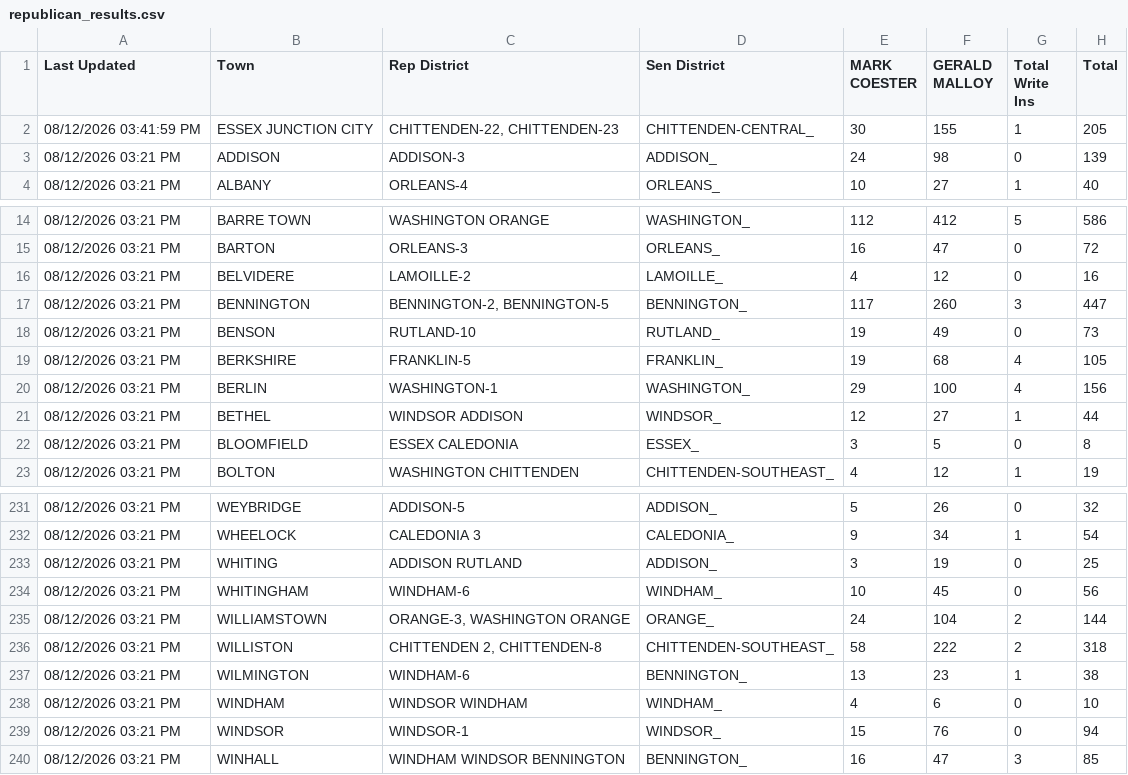
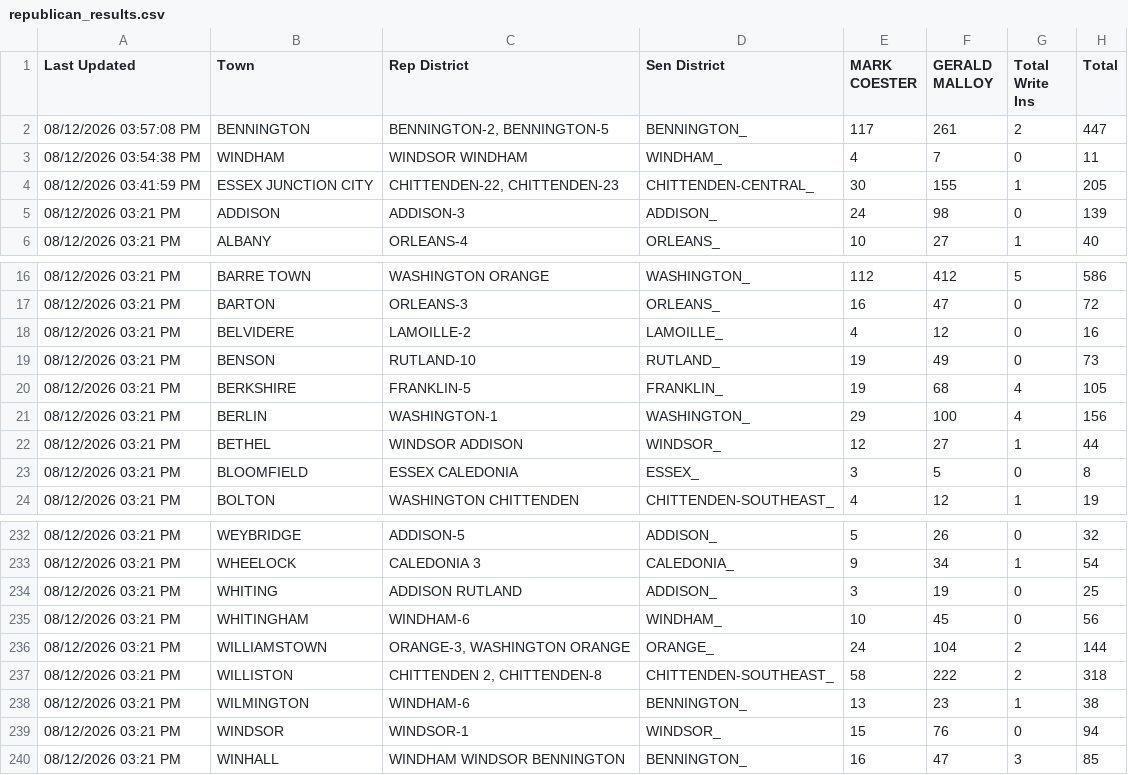
Before and after one commit to michaelaherbst2/vermont-election-website, a CSV file: vermont_results/federal/republican_results.csv, drawn as a sheet; only a part is shown, gaps mark what is left out; removed rows and columns are numbered as before the commit, all else as after; the diff names each change by its address in the sheet, - before the commit and + after, or states it on an @@ line.

```diff
--- a/vermont_results/federal/republican_results.csv
+++ b/vermont_results/federal/republican_results.csv
+row 2: 08/12/2026 03:57:08 PM | BENNINGTON | BENNINGTON-2, BENNINGTON-5 | BENNINGTON_ | 117 | 261 | 2 | 447
+row 3: 08/12/2026 03:54:38 PM | WINDHAM | WINDSOR WINDHAM | WINDHAM_ | 4 | 7 | 0 | 11
-row 17: 08/12/2026 03:21 PM | BENNINGTON | BENNINGTON-2, BENNINGTON-5 | BENNINGTON_ | 117 | 260 | 3 | 447
-row 238: 08/12/2026 03:21 PM | WINDHAM | WINDSOR WINDHAM | WINDHAM_ | 4 | 6 | 0 | 10
```
Also changed, not shown: vermont_results/federal/democratic_results.csv, 2 other files.
